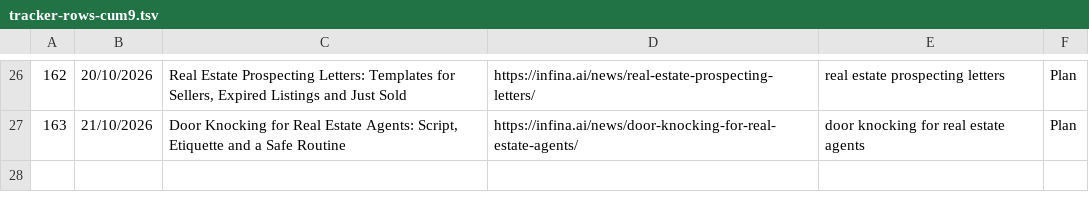
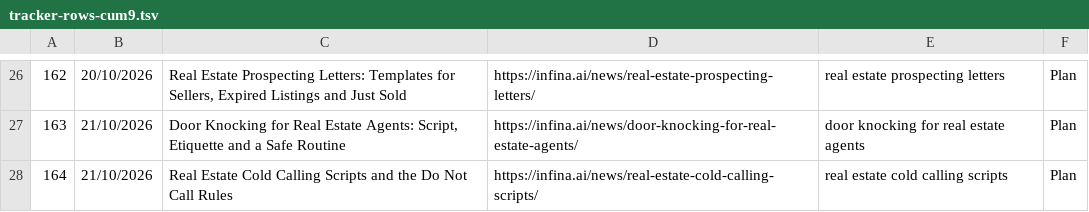
Before and after one commit to infinaqnhat/Web-Infina-AI, a TSV file: wordpress-mcp/references/files/tracker-rows-cum9.tsv, drawn as a sheet; only a part is shown, gaps mark what is left out; the diff names each change by its address in the sheet, - before the commit and + after, or states it on an @@ line.

```diff
--- a/wordpress-mcp/references/files/tracker-rows-cum9.tsv
+++ b/wordpress-mcp/references/files/tracker-rows-cum9.tsv
+row 28: 164 | 21/10/2026 | Real Estate Cold Calling Scripts and the Do Not Call Rules | https://infina.ai/news/real-estate-cold-calling-scripts/ | real estate cold calling scripts | Plan
```
Also changed, not shown: 5 other files.
